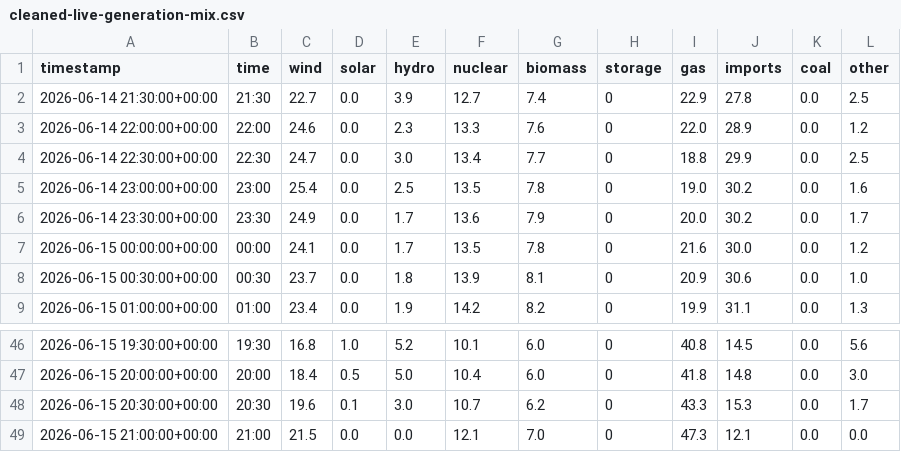
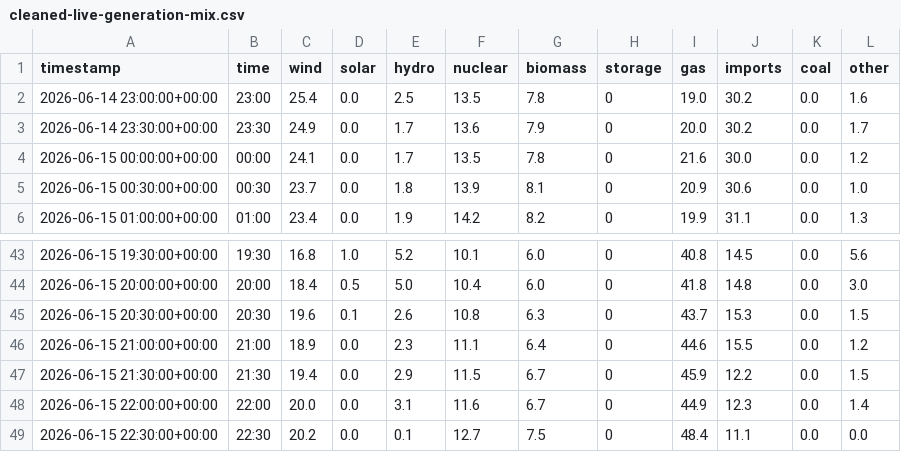
Before and after one commit to olliebranston/the-new-current-site, a CSV file: data/cleaned-live-generation-mix.csv, drawn as a sheet; only a part is shown, gaps mark what is left out.

```diff
--- a/data/cleaned-live-generation-mix.csv
+++ b/data/cleaned-live-generation-mix.csv
@@ -1,5 +1,2 @@
 timestamp,time,wind,solar,hydro,nuclear,biomass,storage,gas,imports,coal,other
-2026-06-14 21:30:00+00:00,21:30,22.7,0.0,3.9,12.7,7.4,0,22.9,27.8,0.0,2.5
-2026-06-14 22:00:00+00:00,22:00,24.6,0.0,2.3,13.3,7.6,0,22.0,28.9,0.0,1.2
-2026-06-14 22:30:00+00:00,22:30,24.7,0.0,3.0,13.4,7.7,0,18.8,29.9,0.0,2.5
 2026-06-14 23:00:00+00:00,23:00,25.4,0.0,2.5,13.5,7.8,0,19.0,30.2,0.0,1.6
@@ -47,3 +44,6 @@ timestamp,time,wind,solar,hydro,nuclear,biomass,storage,gas,imports,coal,other
 2026-06-15 20:00:00+00:00,20:00,18.4,0.5,5.0,10.4,6.0,0,41.8,14.8,0.0,3.0
-2026-06-15 20:30:00+00:00,20:30,19.6,0.1,3.0,10.7,6.2,0,43.3,15.3,0.0,1.7
-2026-06-15 21:00:00+00:00,21:00,21.5,0.0,0.0,12.1,7.0,0,47.3,12.1,0.0,0.0
+2026-06-15 20:30:00+00:00,20:30,19.6,0.1,2.6,10.8,6.3,0,43.7,15.3,0.0,1.5
+2026-06-15 21:00:00+00:00,21:00,18.9,0.0,2.3,11.1,6.4,0,44.6,15.5,0.0,1.2
+2026-06-15 21:30:00+00:00,21:30,19.4,0.0,2.9,11.5,6.7,0,45.9,12.2,0.0,1.5
+2026-06-15 22:00:00+00:00,22:00,20.0,0.0,3.1,11.6,6.7,0,44.9,12.3,0.0,1.4
+2026-06-15 22:30:00+00:00,22:30,20.2,0.0,0.1,12.7,7.5,0,48.4,11.1,0.0,0.0
```
Also changed, not shown: data/cleaned-live-carbon-intensity.csv, data/cleaned-live-power-price.csv, 8 other files.
